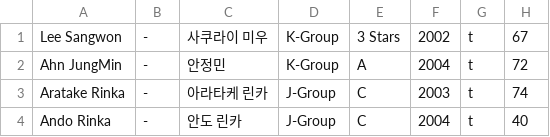
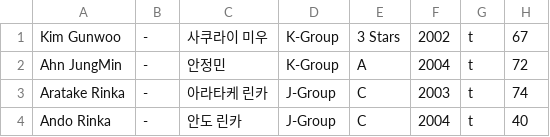
Before and after one commit to haobinzgay/B2PRANKER, a CSV file: trainee_info.csv, drawn as a sheet; only a part is shown.

Commit message:
Update trainee_info.csv

```diff
--- a/trainee_info.csv
+++ b/trainee_info.csv
@@ -1,2 +1,2 @@
-"Lee Sangwon","-","사쿠라이 미우","K-Group","3 Stars","2002","t","67"
+"Kim Gunwoo","-","사쿠라이 미우","K-Group","3 Stars","2002","t","67"
 "Ahn JungMin","-","안정민","K-Group","A","2004","t","72"
```
